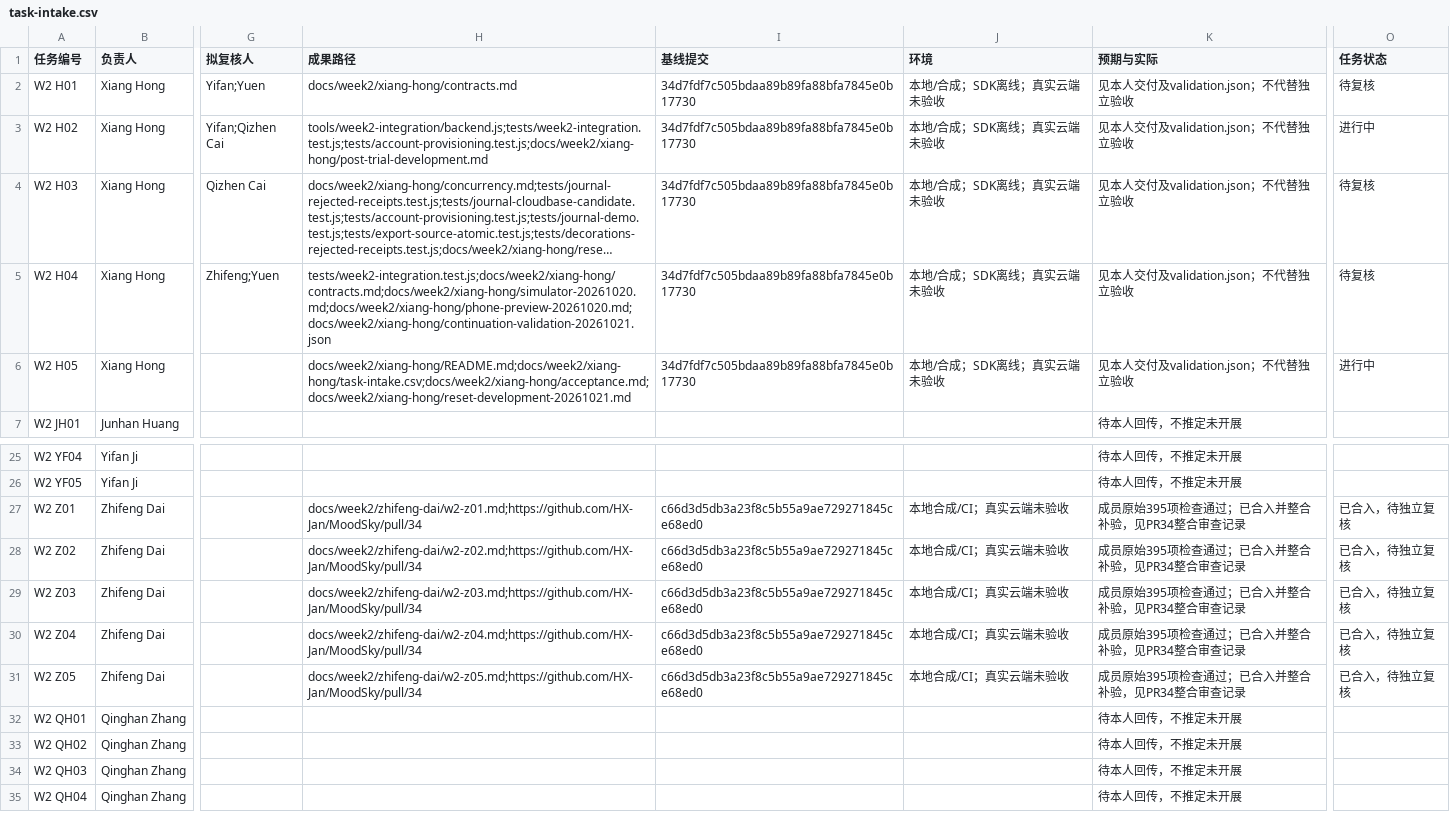
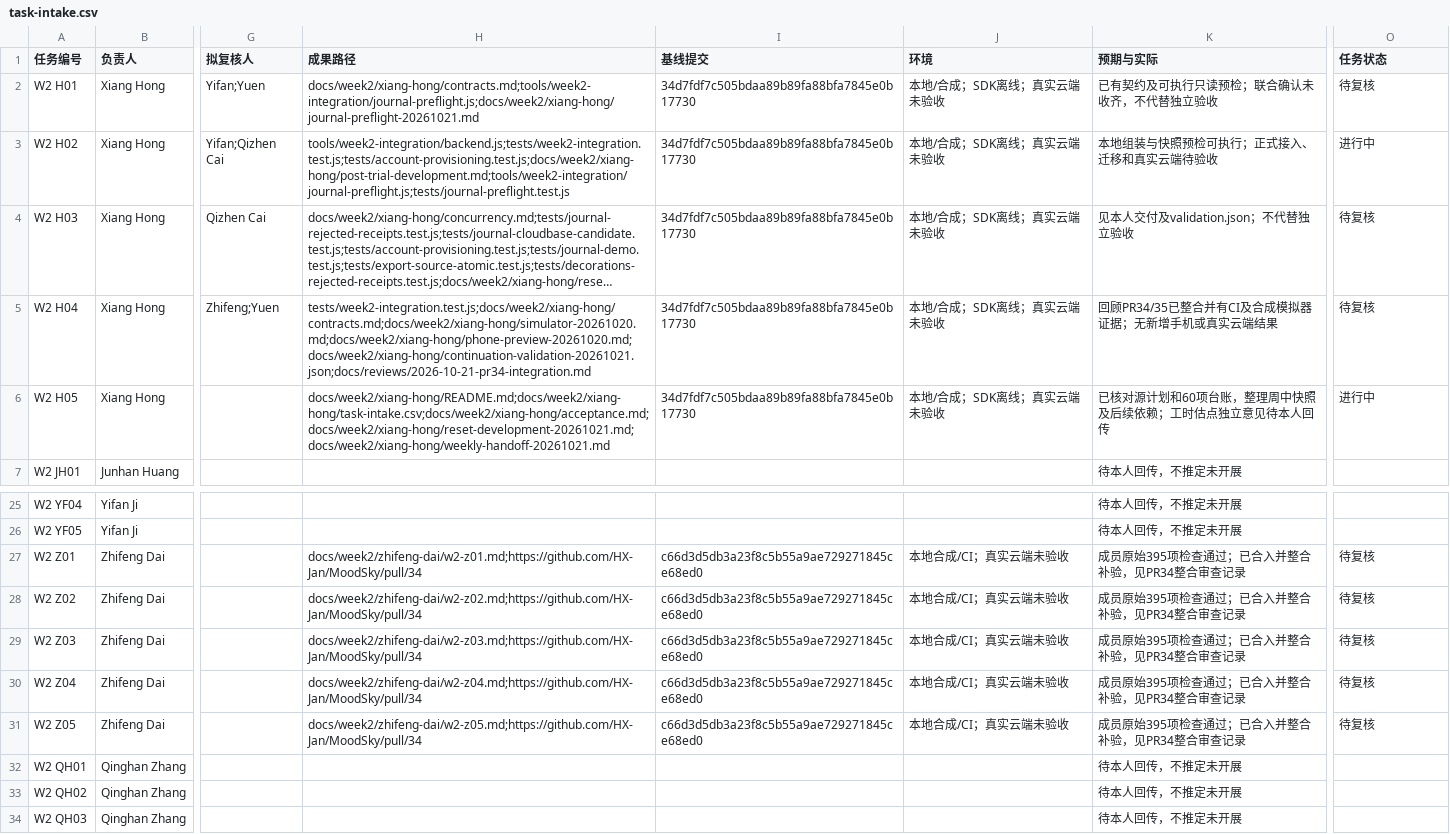
Before and after one commit to Fanny-126/MoodSky, a CSV file: docs/week2/xiang-hong/task-intake.csv, drawn as a sheet; only a part is shown, gaps mark what is left out; the shorter side is filled out with more unchanged rows; long unchanged cells end in …; the diff names each change by its address in the sheet, - before the commit and + after, or states it on an @@ line.

Commit message:
feat(integration): add read-only journal snapshot preflight (#37)
* feat(integration): inspect journal snapshots before W2 handoff

* fix(integration): reject damaged snapshot encoding

* docs(review): record preflight publication audit

---------

Co-authored-by: HX-Jan <319336175+HX-Jan@users.noreply.github.com>

```diff
--- a/docs/week2/xiang-hong/task-intake.csv
+++ b/docs/week2/xiang-hong/task-intake.csv
-H2 (成果路径): docs/week2/xiang-hong/contracts.md
+H2 (成果路径): docs/week2/xiang-hong/contracts.md;tools/week2-integration/journal-preflight.js;docs/week2/xiang-hong/journal-preflight-20261021.md
-K2 (预期与实际): 见本人交付及validation.json；不代替独立验收
+K2 (预期与实际): 已有契约及可执行只读预检；联合确认未收齐，不代替独立验收
-H3 (成果路径): tools/week2-integration/backend.js;tests/week2-integration.test.js;tests/account-provisioning.test.js;docs/week2/xiang-hong/post-trial-development.md
+H3 (成果路径): tools/week2-integration/backend.js;tests/week2-integration.test.js;tests/account-provisioning.test.js;docs/week2/xiang-hong/post-trial-development.md;tools/week2-integration/journal-preflight.js;tests/journal-preflight.test.js
-K3 (预期与实际): 见本人交付及validation.json；不代替独立验收
+K3 (预期与实际): 本地组装与快照预检可执行；正式接入、迁移和真实云端待验收
-H5 (成果路径): tests/week2-integration.test.js;docs/week2/xiang-hong/contracts.md;docs/week2/xiang-hong/simulator-20261020.md;docs/week2/xiang-hong/phone-preview-20261020.md;docs/week2/xiang-hong/continuation-validation-20261021.json
+H5 (成果路径): tests/week2-integration.test.js;docs/week2/xiang-hong/contracts.md;docs/week2/xiang-hong/simulator-20261020.md;docs/week2/xiang-hong/phone-preview-20261020.md;docs/week2/xiang-hong/continuation-validation-20261021.json;docs/reviews/2026-10-21-pr34-integration.md
-K5 (预期与实际): 见本人交付及validation.json；不代替独立验收
+K5 (预期与实际): 回顾PR34/35已整合并有CI及合成模拟器证据；无新增手机或真实云端结果
-H6 (成果路径): docs/week2/xiang-hong/README.md;docs/week2/xiang-hong/task-intake.csv;docs/week2/xiang-hong/acceptance.md;docs/week2/xiang-hong/reset-development-20261021.md
+H6 (成果路径): docs/week2/xiang-hong/README.md;docs/week2/xiang-hong/task-intake.csv;docs/week2/xiang-hong/acceptance.md;docs/week2/xiang-hong/reset-development-20261021.md;docs/week2/xiang-hong/weekly-handoff-20261021.md
-K6 (预期与实际): 见本人交付及validation.json；不代替独立验收
+K6 (预期与实际): 已核对源计划和60项台账，整理周中快照及后续依赖；工时估点独立意见待本人回传
-O27:O31 (任务状态): 已合入，待独立复核
+O27:O31 (任务状态): 待复核
```
Also changed, not shown: 14 other files.
